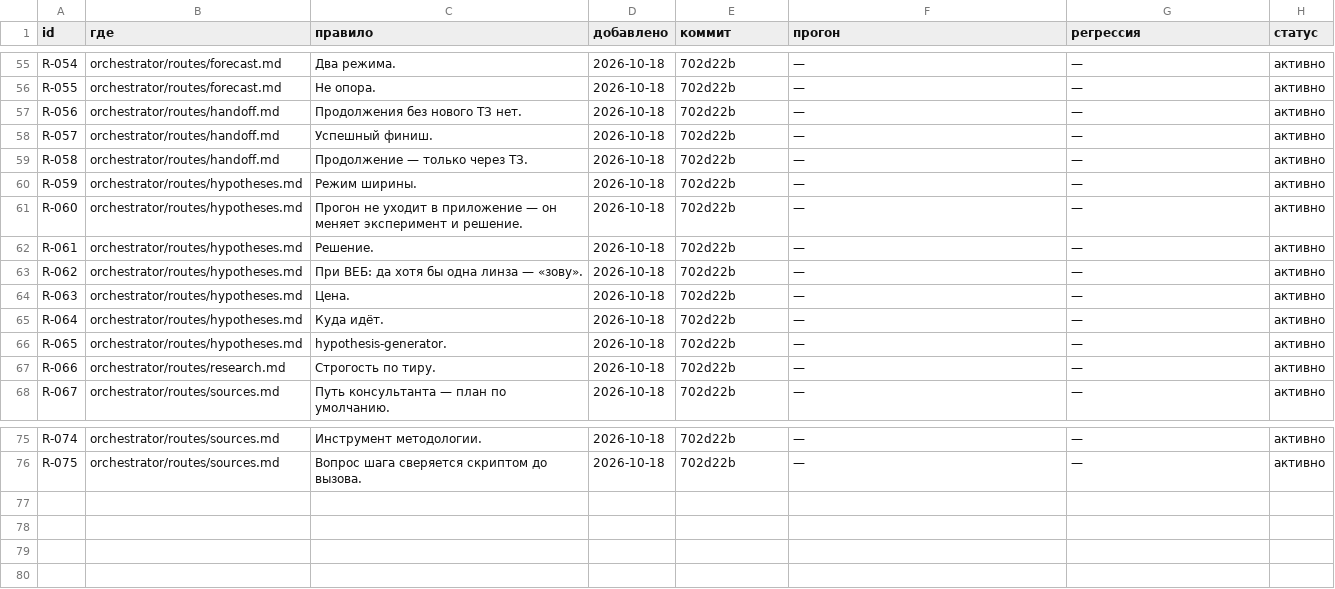
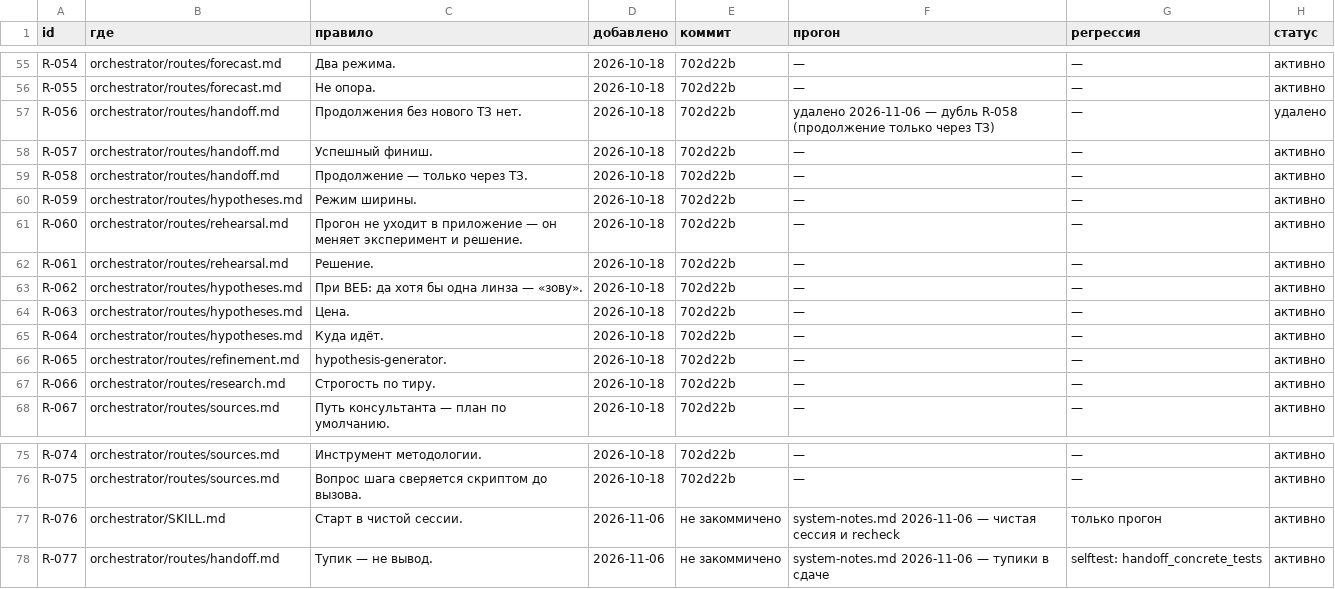
Before and after one commit to DingzhiboMike/Test-your-might, a CSV file: methodology/rules.csv, drawn as a sheet; only a part is shown, gaps mark what is left out.

```diff
--- a/methodology/rules.csv
+++ b/methodology/rules.csv
@@ -56,3 +56,3 @@ R-054,orchestrator/routes/forecast.md,Два режима.,2026-10-18,702d22b,
 R-055,orchestrator/routes/forecast.md,Не опора.,2026-10-18,702d22b,—,—,активно
-R-056,orchestrator/routes/handoff.md,Продолжения без нового ТЗ нет.,2026-10-18,702d22b,—,—,активно
+R-056,orchestrator/routes/handoff.md,Продолжения без нового ТЗ нет.,2026-10-18,702d22b,удалено 2026-11-06 — дубль R-058 (продолжение только через ТЗ),—,удалено
 R-057,orchestrator/routes/handoff.md,Успешный финиш.,2026-10-18,702d22b,—,—,активно
@@ -60,4 +60,4 @@ R-058,orchestrator/routes/handoff.md,Продолжение — только ч
 R-059,orchestrator/routes/hypotheses.md,Режим ширины.,2026-10-18,702d22b,—,—,активно
-R-060,orchestrator/routes/hypotheses.md,Прогон не уходит в приложение — он меняет эксперимент и решение.,2026-10-18,702d22b,—,—,активно
-R-061,orchestrator/routes/hypotheses.md,Решение.,2026-10-18,702d22b,—,—,активно
+R-060,orchestrator/routes/rehearsal.md,Прогон не уходит в приложение — он меняет эксперимент и решение.,2026-10-18,702d22b,—,—,активно
+R-061,orchestrator/routes/rehearsal.md,Решение.,2026-10-18,702d22b,—,—,активно
 R-062,orchestrator/routes/hypotheses.md,При ВЕБ: да хотя бы одна линза — «зову».,2026-10-18,702d22b,—,—,активно
@@ -65,3 +65,3 @@ R-063,orchestrator/routes/hypotheses.md,Цена.,2026-10-18,702d22b,—,—,а
 R-064,orchestrator/routes/hypotheses.md,Куда идёт.,2026-10-18,702d22b,—,—,активно
-R-065,orchestrator/routes/hypotheses.md,hypothesis-generator.,2026-10-18,702d22b,—,—,активно
+R-065,orchestrator/routes/refinement.md,hypothesis-generator.,2026-10-18,702d22b,—,—,активно
 R-066,orchestrator/routes/research.md,Строгость по тиру.,2026-10-18,702d22b,—,—,активно
@@ -76 +76,3 @@ R-074,orchestrator/routes/sources.md,Инструмент методологии
 R-075,orchestrator/routes/sources.md,Вопрос шага сверяется скриптом до вызова.,2026-10-18,702d22b,—,—,активно
+R-076,orchestrator/SKILL.md,Старт в чистой сессии.,2026-11-06,не закоммичено,system-notes.md 2026-11-06 — чистая сессия и recheck,только прогон,активно
+R-077,orchestrator/routes/handoff.md,Тупик — не вывод.,2026-11-06,не закоммичено,system-notes.md 2026-11-06 — тупики в сдаче,selftest: handoff_concrete_tests,активно
```
Also changed, not shown: 29 other files.
